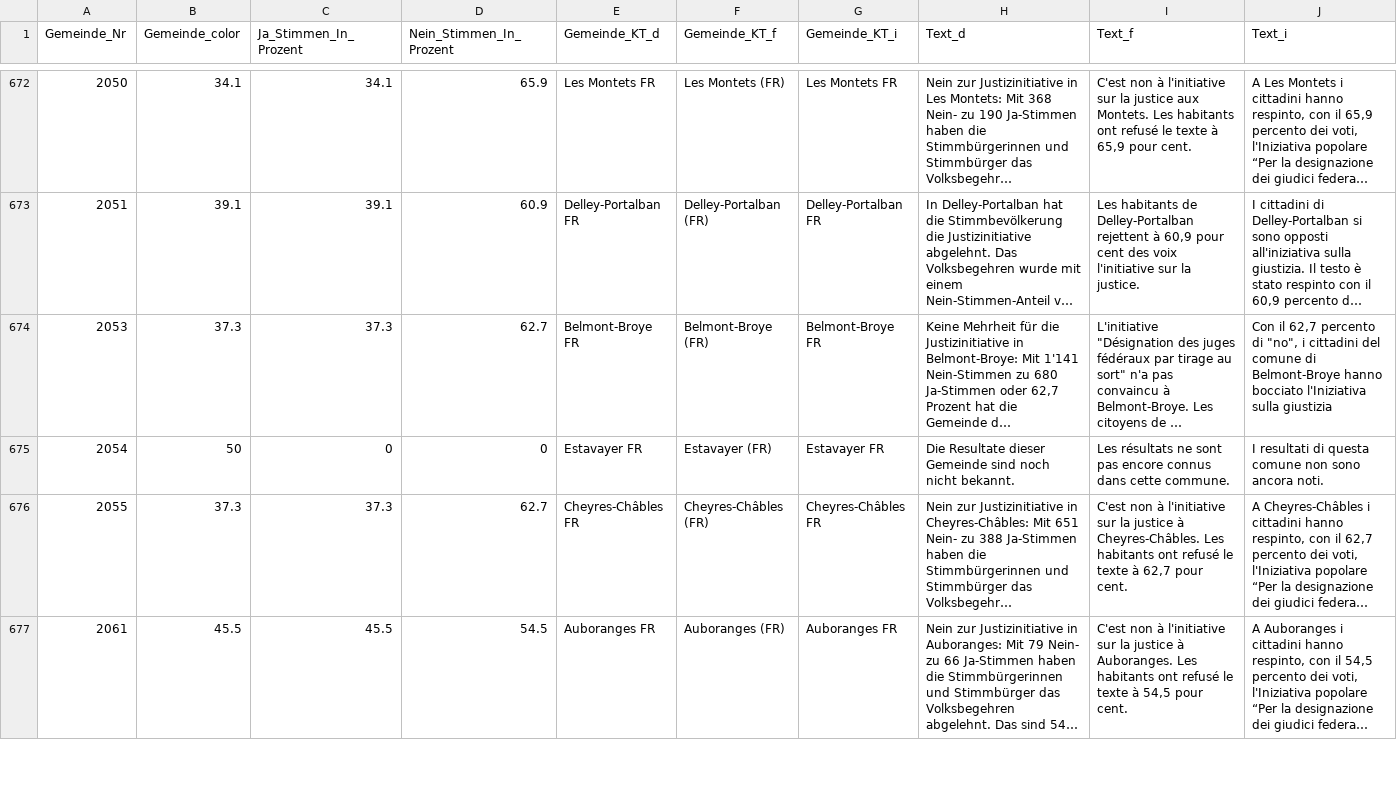
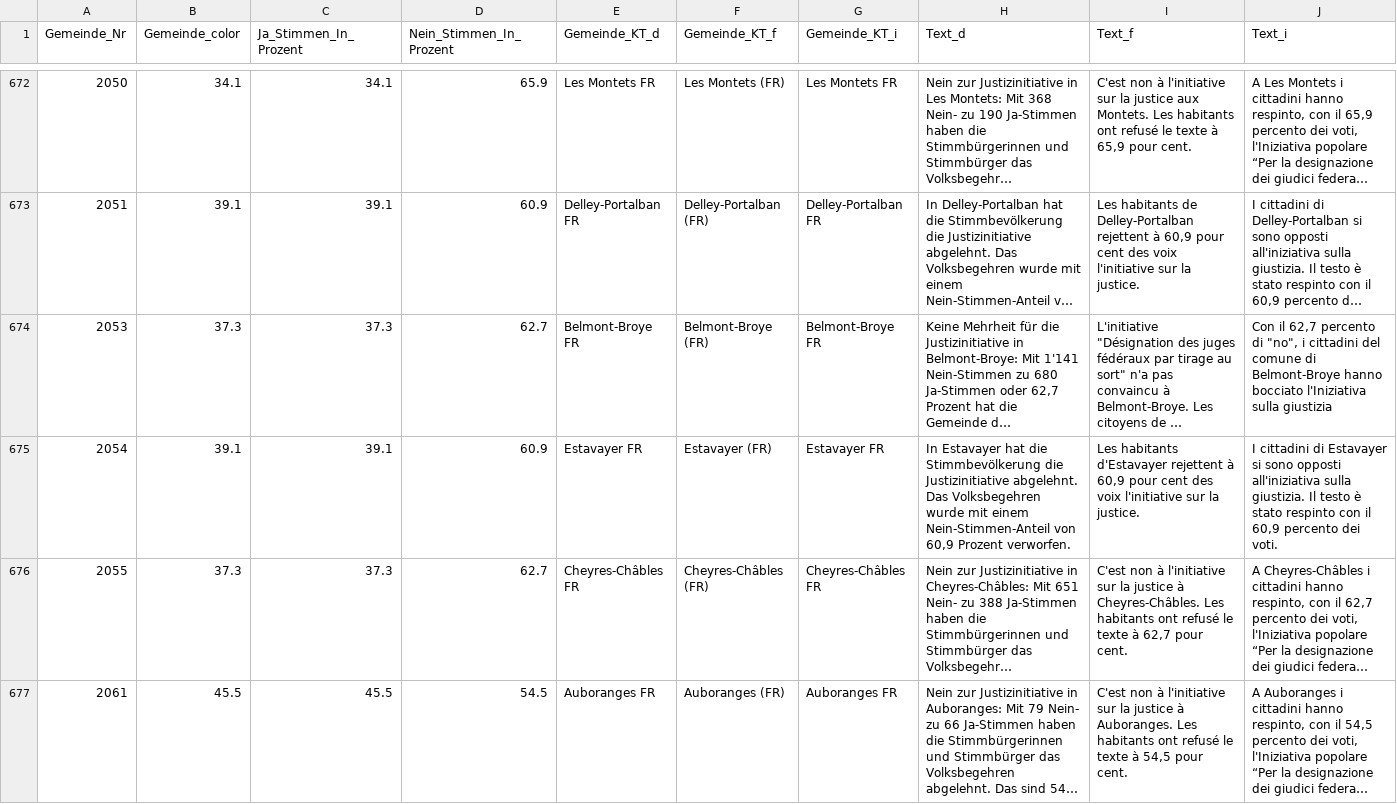
Before and after one commit to awp-finanznachrichten/lena_november2021, a CSV file: Output/Justiz_dw.csv, drawn as a sheet; only a part is shown, gaps mark what is left out; long unchanged cells end in …; the diff covers the shown part only; the diff names each change by its address in the sheet, - before the commit and + after, or states it on an @@ line.

```diff
--- a/Output/Justiz_dw.csv
+++ b/Output/Justiz_dw.csv
-B675 (Gemeinde_color): 50
+B675 (Gemeinde_color): 39.1
-C675 (Ja_Stimmen_In_Prozent): 0
+C675 (Ja_Stimmen_In_Prozent): 39.1
-D675 (Nein_Stimmen_In_Prozent): 0
+D675 (Nein_Stimmen_In_Prozent): 60.9
-H675 (Text_d): Die Resultate dieser Gemeinde sind noch nicht bekannt.
+H675 (Text_d): In Estavayer hat die Stimmbevölkerung die Justizinitiative abgelehnt. Das Volksbegehren wurde mit einem Nein-Stimmen-Anteil von 60,9 Prozent verworfen.
-I675 (Text_f): Les résultats ne sont pas encore connus dans cette commune.
+I675 (Text_f): Les habitants d'Estavayer rejettent à 60,9 pour cent des voix l'initiative sur la justice.
-J675 (Text_i): I resultati di questa comune non sono ancora noti.
+J675 (Text_i): I cittadini di Estavayer si sono opposti all'iniziativa sulla giustizia. Il testo è stato respinto con il 60,9 percento dei voti.
```
Also changed, not shown: 60 edited cells elsewhere in this file, Output/Covid_dw_radiotop.csv, Output/Justiz_all_data.csv, 13 other files.
